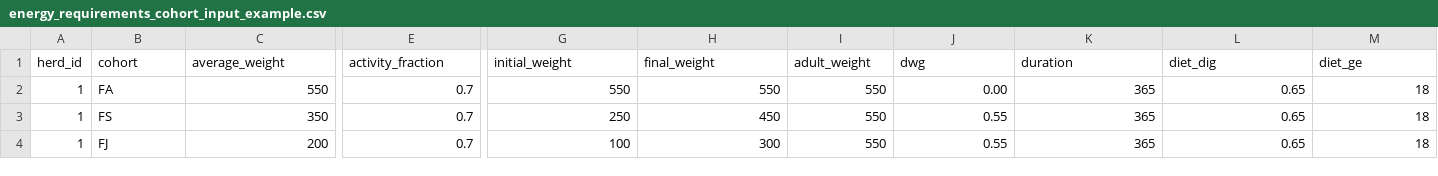
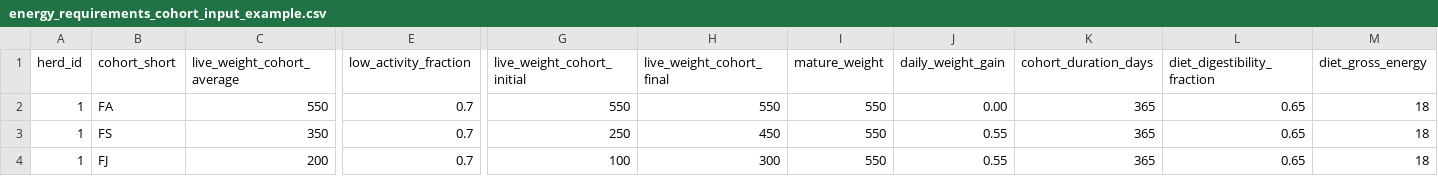
Before and after one commit to un-fao/GLEAM, a CSV file: inst/extdata/examples/energy_requirements_cohort_input_example.csv, drawn as a sheet; only a part is shown, gaps mark what is left out; the diff covers the shown part only; the diff names each change by its address in the sheet, - before the commit and + after, or states it on an @@ line.

```diff
--- a/inst/extdata/examples/energy_requirements_cohort_input_example.csv
+++ b/inst/extdata/examples/energy_requirements_cohort_input_example.csv
-B1: cohort
+B1: cohort_short
-C1: average_weight
+C1: live_weight_cohort_average
-E1: activity_fraction
+E1: low_activity_fraction
-G1: initial_weight
+G1: live_weight_cohort_initial
-H1: final_weight
+H1: live_weight_cohort_final
-I1: adult_weight
+I1: mature_weight
-J1: dwg
+J1: daily_weight_gain
-K1: duration
+K1: cohort_duration_days
-L1: diet_dig
+L1: diet_digestibility_fraction
-M1: diet_ge
+M1: diet_gross_energy
```
Also changed, not shown: 1 edited cell elsewhere in this file, inst/extdata/examples/energy_requirements_herd_input_example.csv, 6 other files.
